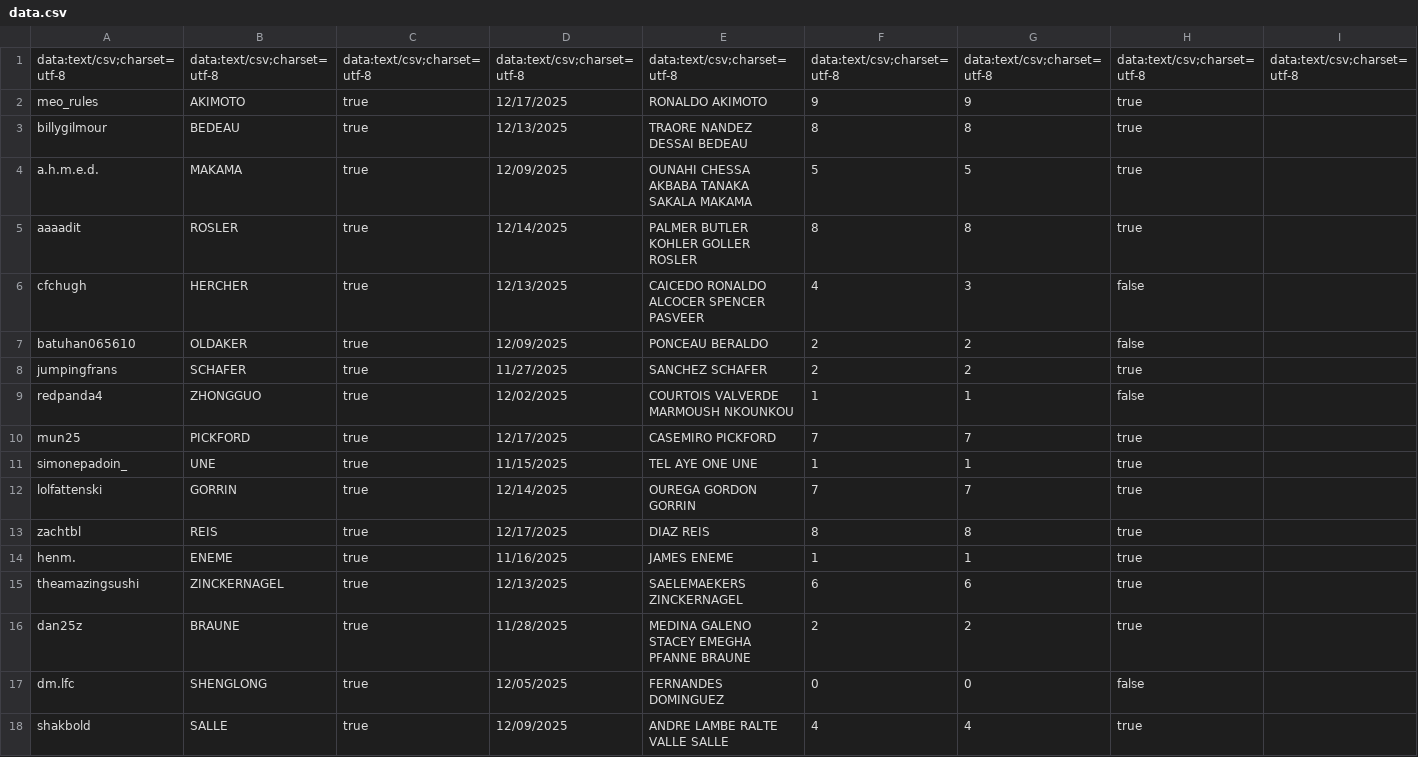
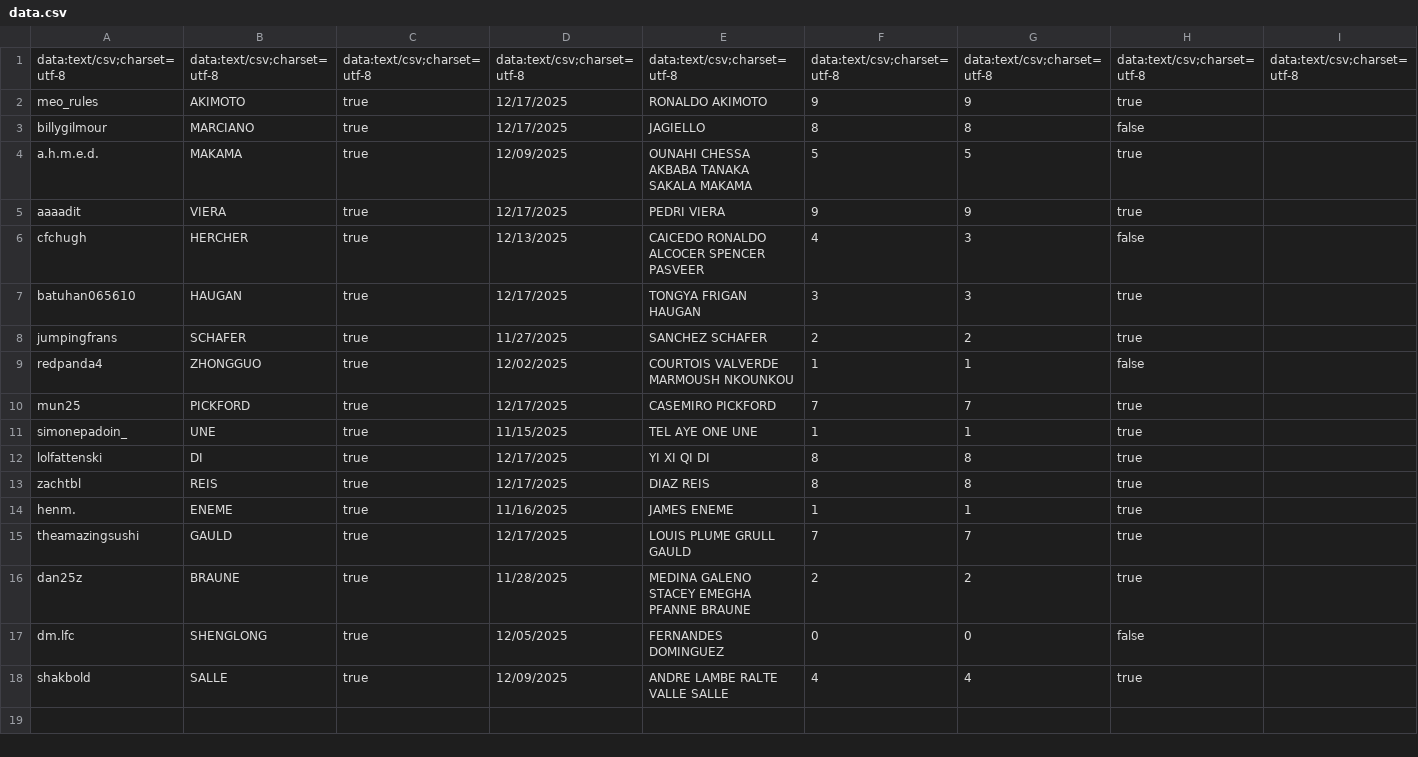
Before and after one commit to meorules/Discord-Bot, a CSV file: Wordle/data.csv, drawn as a sheet; only a part is shown; the diff names each change by its address in the sheet, - before the commit and + after, or states it on an @@ line.

```diff
--- a/Wordle/data.csv
+++ b/Wordle/data.csv
-B3: BEDEAU
+B3: MARCIANO
-D3: 12/13/2025
+D3: 12/17/2025
-E3: TRAORE NANDEZ DESSAI BEDEAU
+E3: JAGIELLO
-H3: true
+H3: false
-B5: ROSLER
+B5: VIERA
-D5: 12/14/2025
+D5: 12/17/2025
-E5: PALMER BUTLER KOHLER GOLLER ROSLER
+E5: PEDRI VIERA
-F5: 8
+F5: 9
-G5: 8
+G5: 9
-B7: OLDAKER
+B7: HAUGAN
-D7: 12/09/2025
+D7: 12/17/2025
-E7: PONCEAU BERALDO
+E7: TONGYA FRIGAN HAUGAN
-F7: 2
+F7: 3
-G7: 2
+G7: 3
-H7: false
+H7: true
-B12: GORRIN
+B12: DI
-D12: 12/14/2025
+D12: 12/17/2025
-E12: OUREGA GORDON GORRIN
+E12: YI XI QI DI
-F12: 7
+F12: 8
-G12: 7
+G12: 8
-B15: ZINCKERNAGEL
+B15: GAULD
-D15: 12/13/2025
+D15: 12/17/2025
-E15: SAELEMAEKERS ZINCKERNAGEL
+E15: LOUIS PLUME GRULL GAULD
-F15: 6
+F15: 7
-G15: 6
+G15: 7
```
Also changed, not shown: 43 other files.
